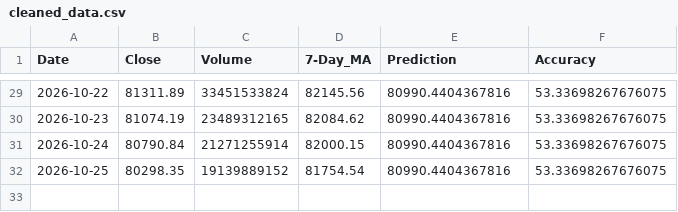
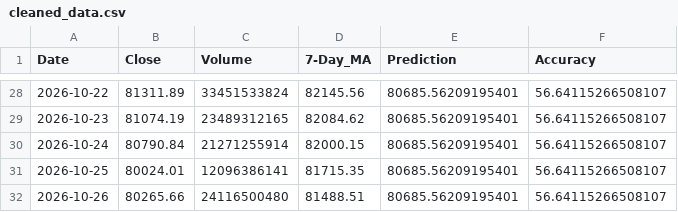
Before and after one commit to chiragvanve/automated-data-pipeline, a CSV file: data/cleaned_data.csv, drawn as a sheet; only a part is shown, gaps mark what is left out; the diff covers the shown part only.

```diff
--- a/data/cleaned_data.csv
+++ b/data/cleaned_data.csv
@@ -29,4 +28,5 @@ Date,Close,Volume,7-Day_MA,Prediction,Accuracy
-2026-10-22,81311.89,33451533824,82145.56,80990.4404367816,53.33698267676075
-2026-10-23,81074.19,23489312165,82084.62,80990.4404367816,53.33698267676075
-2026-10-24,80790.84,21271255914,82000.15,80990.4404367816,53.33698267676075
-2026-10-25,80298.35,19139889152,81754.54,80990.4404367816,53.33698267676075
+2026-10-22,81311.89,33451533824,82145.56,80685.56209195401,56.64115266508107
+2026-10-23,81074.19,23489312165,82084.62,80685.56209195401,56.64115266508107
+2026-10-24,80790.84,21271255914,82000.15,80685.56209195401,56.64115266508107
+2026-10-25,80024.01,12096386141,81715.35,80685.56209195401,56.64115266508107
+2026-10-26,80265.66,24116500480,81488.51,80685.56209195401,56.64115266508107
```
Also changed, not shown: 1 removed row and 53 edited cells elsewhere in this file.
